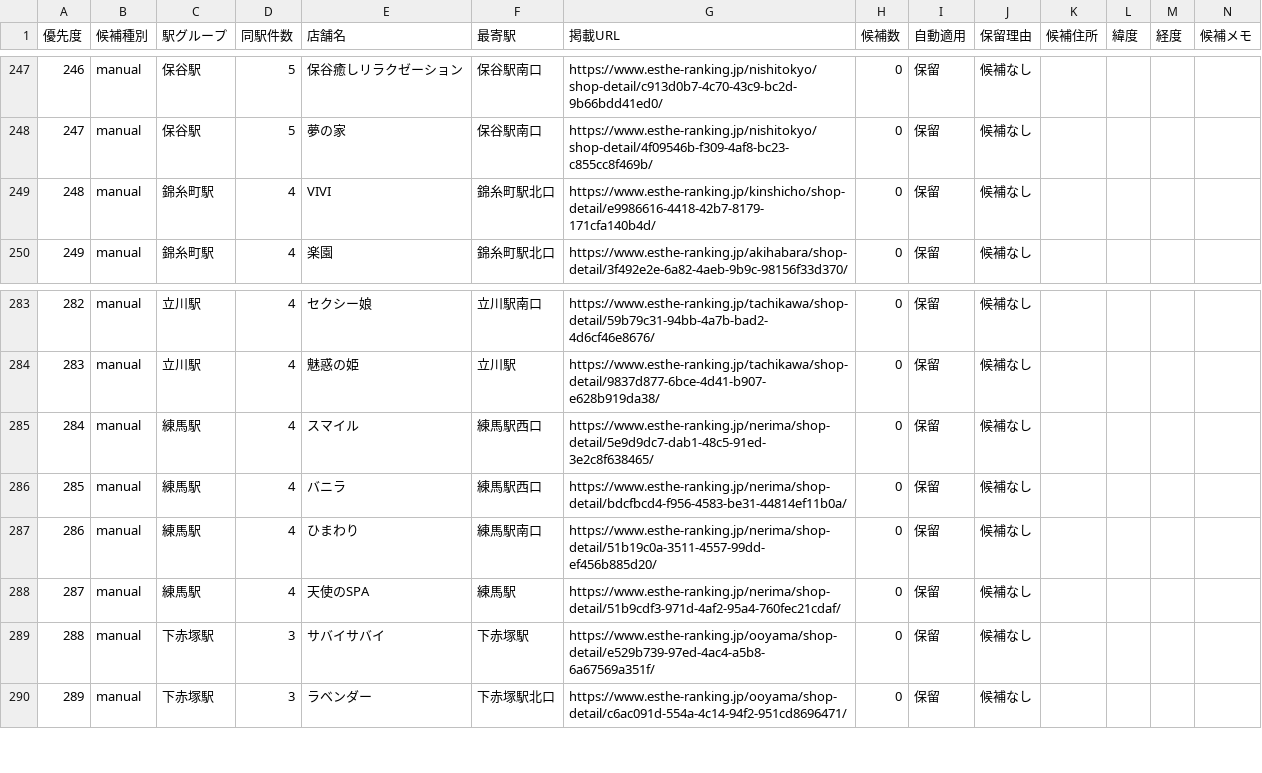
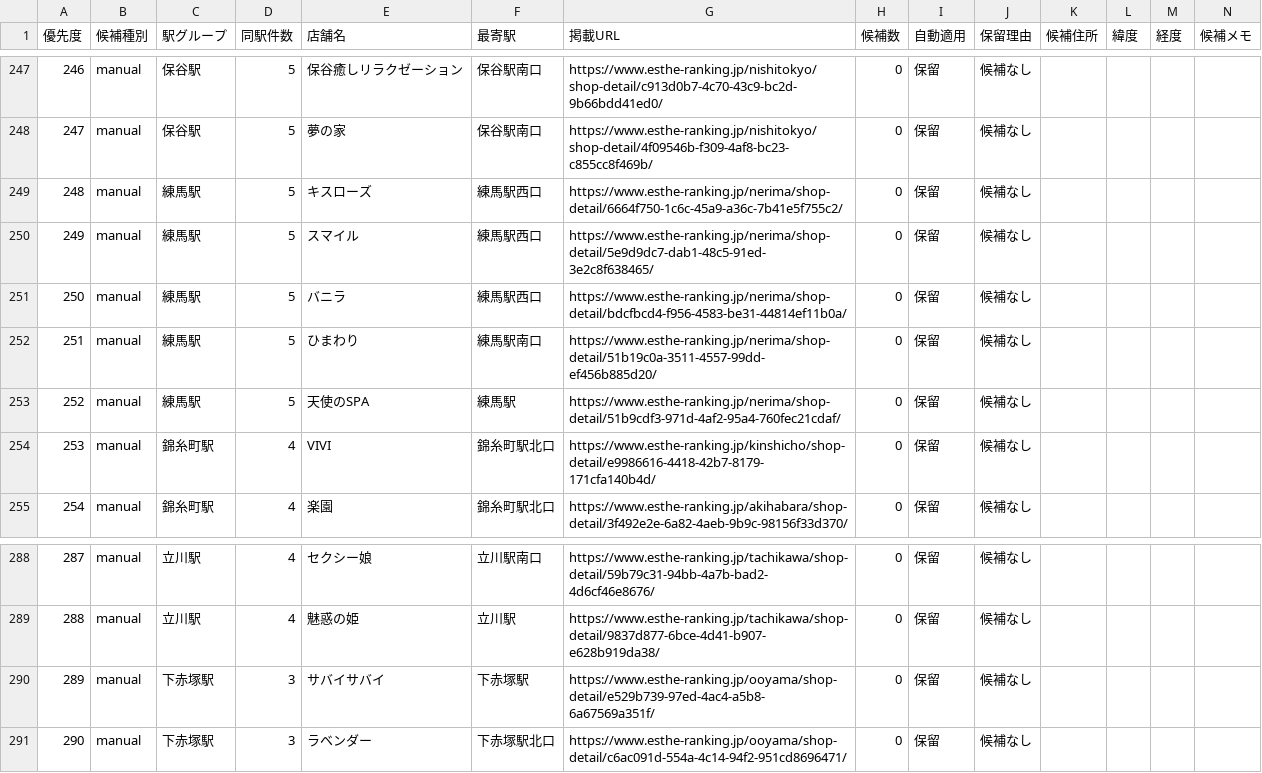
Before and after one commit to tknboon/esthe-viewer, a CSV file: region-data/tokyo/location_correction_queue.csv, drawn as a sheet; only a part is shown, gaps mark what is left out; removed rows and columns are numbered as before the commit, all else as after; the diff names each change by its address in the sheet, - before the commit and + after, or states it on an @@ line.

```diff
--- a/region-data/tokyo/location_correction_queue.csv
+++ b/region-data/tokyo/location_correction_queue.csv
+row 249: 248 | manual | 練馬駅 | 5 | キスローズ | 練馬駅西口 | https://www.esthe-ranking.jp/nerima/shop-detail/6664f750-1c6c-45a9-a36c-7b41e5f755c2/ | 0 | 保留 | 候補なし
+row 250: 249 | manual | 練馬駅 | 5 | スマイル | 練馬駅西口 | https://www.esthe-ranking.jp/nerima/shop-detail/5e9d9dc7-dab1-48c5-91ed-3e2c8f638465/ | 0 | 保留 | 候補なし
+row 251: 250 | manual | 練馬駅 | 5 | バニラ | 練馬駅西口 | https://www.esthe-ranking.jp/nerima/shop-detail/bdcfbcd4-f956-4583-be31-44814ef11b0a/ | 0 | 保留 | 候補なし
+row 252: 251 | manual | 練馬駅 | 5 | ひまわり | 練馬駅南口 | https://www.esthe-ranking.jp/nerima/shop-detail/51b19c0a-3511-4557-99dd-ef456b885d20/ | 0 | 保留 | 候補なし
+row 253: 252 | manual | 練馬駅 | 5 | 天使のSPA | 練馬駅 | https://www.esthe-ranking.jp/nerima/shop-detail/51b9cdf3-971d-4af2-95a4-760fec21cdaf/ | 0 | 保留 | 候補なし
@@ column A (優先度) renumbered from row 254 down @@
-row 285: 284 | manual | 練馬駅 | 4 | スマイル | 練馬駅西口 | https://www.esthe-ranking.jp/nerima/shop-detail/5e9d9dc7-dab1-48c5-91ed-3e2c8f638465/ | 0 | 保留 | 候補なし
-row 286: 285 | manual | 練馬駅 | 4 | バニラ | 練馬駅西口 | https://www.esthe-ranking.jp/nerima/shop-detail/bdcfbcd4-f956-4583-be31-44814ef11b0a/ | 0 | 保留 | 候補なし
-row 287: 286 | manual | 練馬駅 | 4 | ひまわり | 練馬駅南口 | https://www.esthe-ranking.jp/nerima/shop-detail/51b19c0a-3511-4557-99dd-ef456b885d20/ | 0 | 保留 | 候補なし
-row 288: 287 | manual | 練馬駅 | 4 | 天使のSPA | 練馬駅 | https://www.esthe-ranking.jp/nerima/shop-detail/51b9cdf3-971d-4af2-95a4-760fec21cdaf/ | 0 | 保留 | 候補なし
```
Also changed, not shown: region-data/tokyo/esthe_map_points_ja.csv, toyota_esthe_map_points_ja.csv, 17 other files.
